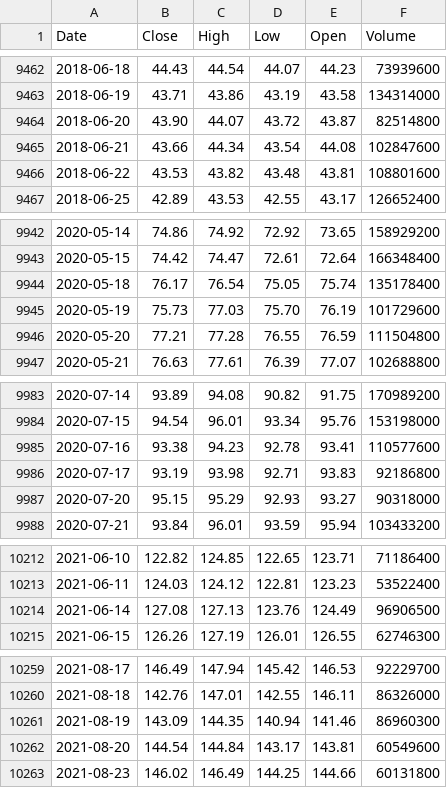
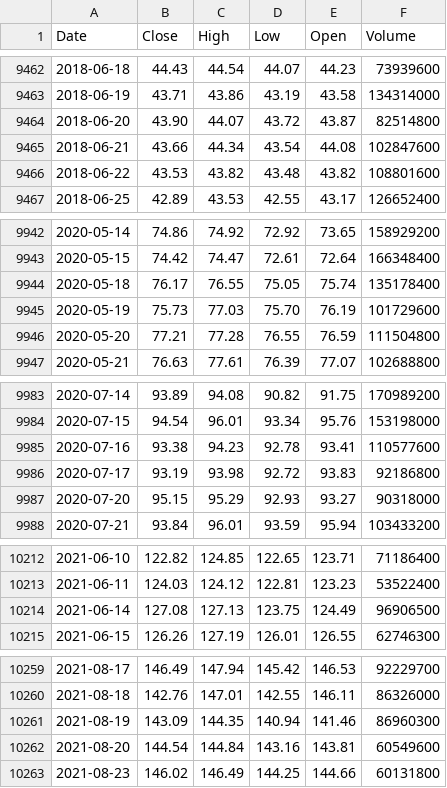
Before and after one commit to deraficionado-gif/stocks, a CSV file: data/aapl_stock.csv, drawn as a sheet; only a part is shown, gaps mark what is left out; the diff covers the shown part only.

```diff
--- a/data/aapl_stock.csv
+++ b/data/aapl_stock.csv
@@ -9465,3 +9465,3 @@ Date,Close,High,Low,Open,Volume
 2018-06-21,43.66,44.34,43.54,44.08,102847600
-2018-06-22,43.53,43.82,43.48,43.81,108801600
+2018-06-22,43.53,43.82,43.48,43.82,108801600
 2018-06-25,42.89,43.53,42.55,43.17,126652400
@@ -9943,3 +9943,3 @@ Date,Close,High,Low,Open,Volume
 2020-05-15,74.42,74.47,72.61,72.64,166348400
-2020-05-18,76.17,76.54,75.05,75.74,135178400
+2020-05-18,76.17,76.55,75.05,75.74,135178400
 2020-05-19,75.73,77.03,75.70,76.19,101729600
@@ -9985,3 +9985,3 @@ Date,Close,High,Low,Open,Volume
 2020-07-16,93.38,94.23,92.78,93.41,110577600
-2020-07-17,93.19,93.98,92.71,93.83,92186800
+2020-07-17,93.19,93.98,92.72,93.83,92186800
 2020-07-20,95.15,95.29,92.93,93.27,90318000
@@ -10213,3 +10213,3 @@ Date,Close,High,Low,Open,Volume
 2021-06-11,124.03,124.12,122.81,123.23,53522400
-2021-06-14,127.08,127.13,123.76,124.49,96906500
+2021-06-14,127.08,127.13,123.75,124.49,96906500
 2021-06-15,126.26,127.19,126.01,126.55,62746300
@@ -10261,3 +10261,3 @@ Date,Close,High,Low,Open,Volume
 2021-08-19,143.09,144.35,140.94,141.46,86960300
-2021-08-20,144.54,144.84,143.17,143.81,60549600
+2021-08-20,144.54,144.84,143.16,143.81,60549600
 2021-08-23,146.02,146.49,144.25,144.66,60131800
```
Also changed, not shown: 1 added row and 17 edited cells elsewhere in this file, data/msft_stock.csv.
